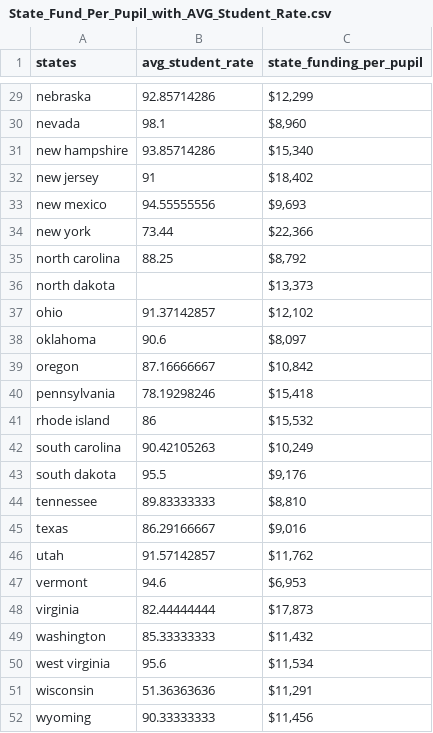
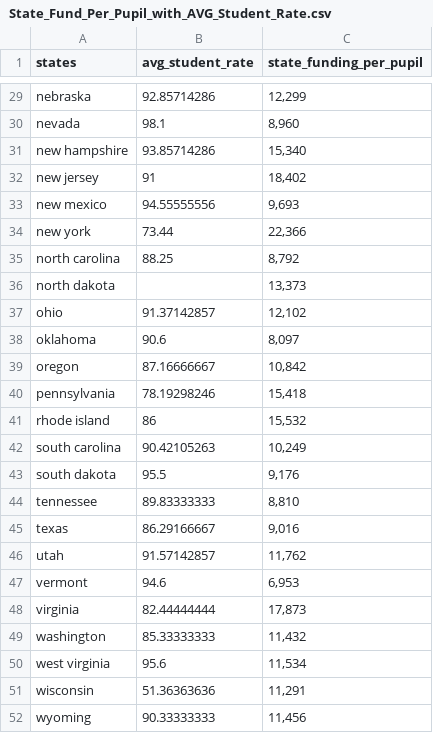
Before and after one commit to tylerferrara/education_data, a CSV file: bin/State_Fund_Per_Pupil_with_AVG_Student_Rate.csv, drawn as a sheet; only a part is shown, gaps mark what is left out; the diff covers the shown part only; the diff names each change by its address in the sheet, - before the commit and + after, or states it on an @@ line.

```diff
--- a/bin/State_Fund_Per_Pupil_with_AVG_Student_Rate.csv
+++ b/bin/State_Fund_Per_Pupil_with_AVG_Student_Rate.csv
-C29 (state_funding_per_pupil): $12,299
+C29 (state_funding_per_pupil): 12,299
-C30 (state_funding_per_pupil): $8,960
+C30 (state_funding_per_pupil): 8,960
-C31 (state_funding_per_pupil): $15,340
+C31 (state_funding_per_pupil): 15,340
-C32 (state_funding_per_pupil): $18,402
+C32 (state_funding_per_pupil): 18,402
-C33 (state_funding_per_pupil): $9,693
+C33 (state_funding_per_pupil): 9,693
-C34 (state_funding_per_pupil): $22,366
+C34 (state_funding_per_pupil): 22,366
-C35 (state_funding_per_pupil): $8,792
+C35 (state_funding_per_pupil): 8,792
-C36 (state_funding_per_pupil): $13,373
+C36 (state_funding_per_pupil): 13,373
-C37 (state_funding_per_pupil): $12,102
+C37 (state_funding_per_pupil): 12,102
-C38 (state_funding_per_pupil): $8,097
+C38 (state_funding_per_pupil): 8,097
-C39 (state_funding_per_pupil): $10,842
+C39 (state_funding_per_pupil): 10,842
-C40 (state_funding_per_pupil): $15,418
+C40 (state_funding_per_pupil): 15,418
-C41 (state_funding_per_pupil): $15,532
+C41 (state_funding_per_pupil): 15,532
-C42 (state_funding_per_pupil): $10,249
+C42 (state_funding_per_pupil): 10,249
-C43 (state_funding_per_pupil): $9,176
+C43 (state_funding_per_pupil): 9,176
-C44 (state_funding_per_pupil): $8,810
+C44 (state_funding_per_pupil): 8,810
-C45 (state_funding_per_pupil): $9,016
+C45 (state_funding_per_pupil): 9,016
-C46 (state_funding_per_pupil): $11,762
+C46 (state_funding_per_pupil): 11,762
-C47 (state_funding_per_pupil): $6,953
+C47 (state_funding_per_pupil): 6,953
-C48 (state_funding_per_pupil): $17,873
+C48 (state_funding_per_pupil): 17,873
-C49 (state_funding_per_pupil): $11,432
+C49 (state_funding_per_pupil): 11,432
-C50 (state_funding_per_pupil): $11,534
+C50 (state_funding_per_pupil): 11,534
-C51 (state_funding_per_pupil): $11,291
+C51 (state_funding_per_pupil): 11,291
-C52 (state_funding_per_pupil): $11,456
+C52 (state_funding_per_pupil): 11,456
```
Also changed, not shown: 27 edited cells elsewhere in this file, bin/State_Fund_Per_Pupil_with_AVG_Teacher_Rate.csv, 2 other files.
